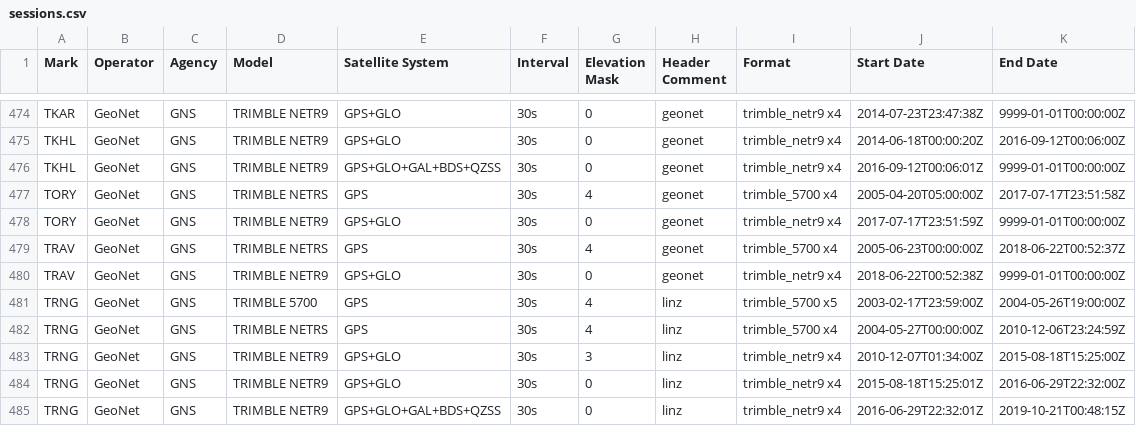
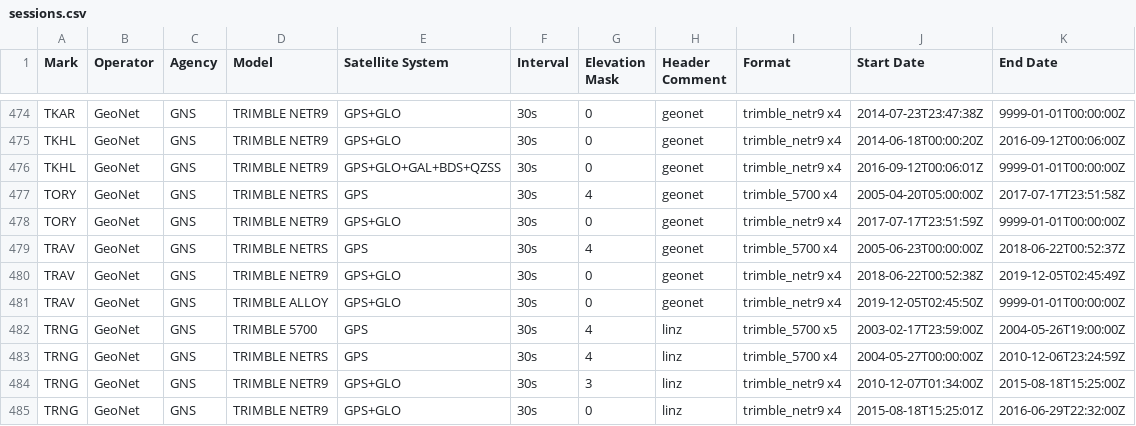
Before and after one commit to GeoNet/delta, a CSV file: install/sessions.csv, drawn as a sheet; only a part is shown, gaps mark what is left out; the shorter side is filled out with more unchanged rows.

Commit message:
TRAV NetR9 to Alloy swap

```diff
--- a/install/sessions.csv
+++ b/install/sessions.csv
@@ -479,3 +479,4 @@ TORY,GeoNet,GNS,TRIMBLE NETR9,GPS+GLO,30s,0,geonet,trimble_netr9 x4,2017-07-17T2
 TRAV,GeoNet,GNS,TRIMBLE NETRS,GPS,30s,4,geonet,trimble_5700 x4,2005-06-23T00:00:00Z,2018-06-22T00:52:37Z
-TRAV,GeoNet,GNS,TRIMBLE NETR9,GPS+GLO,30s,0,geonet,trimble_netr9 x4,2018-06-22T00:52:38Z,9999-01-01T00:00:00Z
+TRAV,GeoNet,GNS,TRIMBLE NETR9,GPS+GLO,30s,0,geonet,trimble_netr9 x4,2018-06-22T00:52:38Z,2019-12-05T02:45:49Z
+TRAV,GeoNet,GNS,TRIMBLE ALLOY,GPS+GLO,30s,0,geonet,trimble_netr9 x4,2019-12-05T02:45:50Z,9999-01-01T00:00:00Z
 TRNG,GeoNet,GNS,TRIMBLE 5700,GPS,30s,4,linz,trimble_5700 x5,2003-02-17T23:59:00Z,2004-05-26T19:00:00Z
```
Also changed, not shown: install/firmware.csv, install/receivers.csv.
